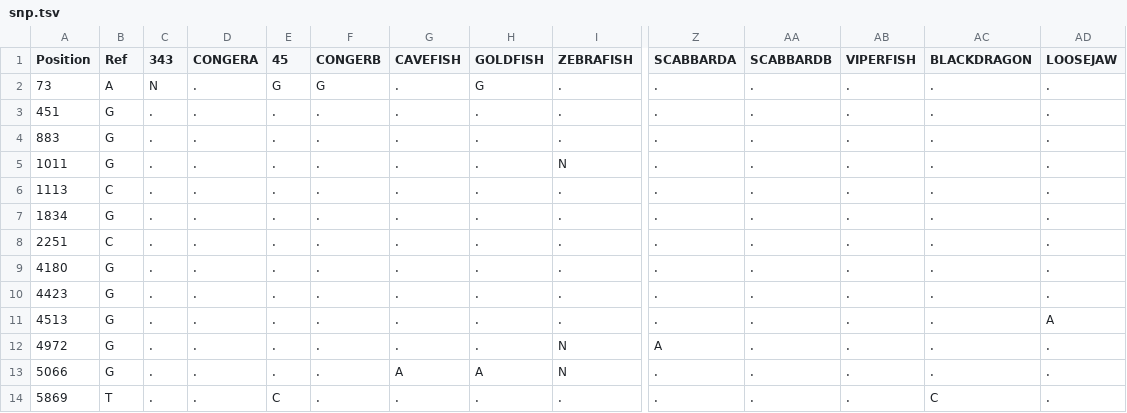
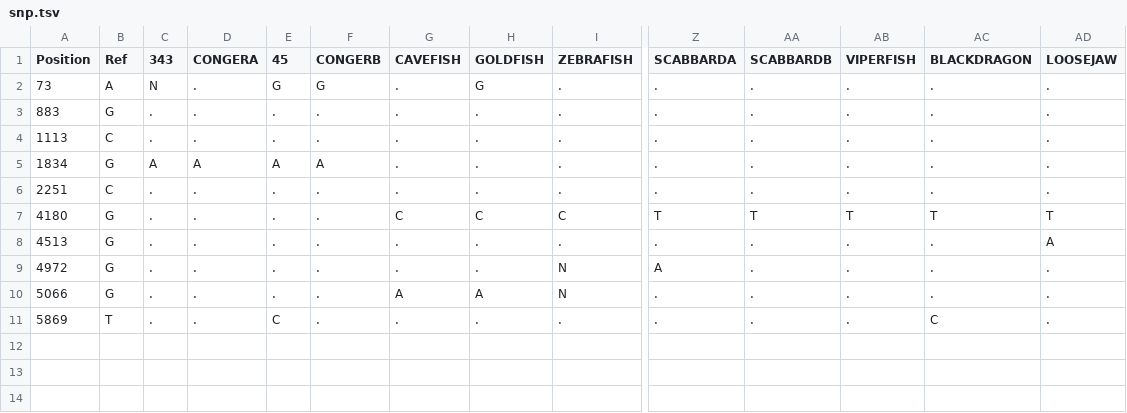
Before and after one commit to Integrative-Transcriptomics/Evidente2.0, a TSV file: server/Toy Example/snp.tsv, drawn as a sheet; only a part is shown, gaps mark what is left out; removed rows and columns are numbered as before the commit, all else as after; rows hold the shown columns only; the diff names each change by its address in the sheet, - before the commit and + after, or states it on an @@ line.

Commit message:
Update values

```diff
--- a/server/Toy Example/snp.tsv
+++ b/server/Toy Example/snp.tsv
-row 3: 451 | G | . | . | . | . | . | . | . | . | . | . | . | .
-row 5: 1011 | G | . | . | . | . | . | . | N | . | . | . | . | .
-C5 (343): .
+C5 (343): A
-D5 (CONGERA): .
+D5 (CONGERA): A
-E5 (45): .
+E5 (45): A
-F5 (CONGERB): .
+F5 (CONGERB): A
-G7 (CAVEFISH): .
+G7 (CAVEFISH): C
-H7 (GOLDFISH): .
+H7 (GOLDFISH): C
-I7 (ZEBRAFISH): .
+I7 (ZEBRAFISH): C
-Z7 (SCABBARDA): .
+Z7 (SCABBARDA): T
-AA7 (SCABBARDB): .
+AA7 (SCABBARDB): T
-AB7 (VIPERFISH): .
+AB7 (VIPERFISH): T
-AC7 (BLACKDRAGON): .
+AC7 (BLACKDRAGON): T
-AD7 (LOOSEJAW): .
+AD7 (LOOSEJAW): T
-row 10: 4423 | G | . | . | . | . | . | . | . | . | . | . | . | .
```
Also changed, not shown: server/Syphilis/metadata.tsv, 9 other files.
